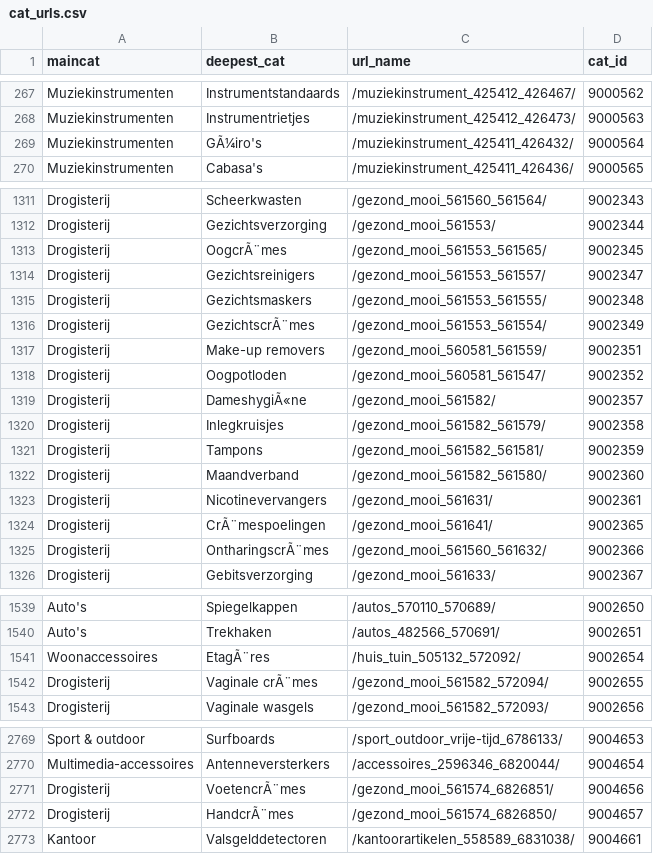
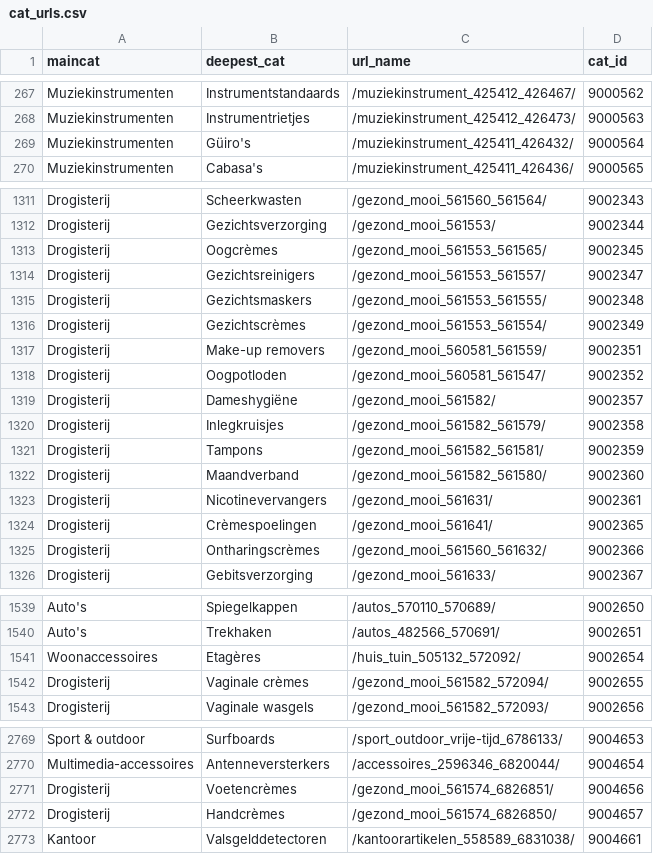
Before and after one commit to joep-1993/dm-dashboard, a CSV file: backend/data/cat_urls.csv, drawn as a sheet; only a part is shown, gaps mark what is left out; the diff covers the shown part only.

```diff
--- a/backend/data/cat_urls.csv
+++ b/backend/data/cat_urls.csv
@@ -268,3 +268,3 @@ Muziekinstrumenten;Instrumentstandaards;/muziekinstrument_425412_426467/;9000562
 Muziekinstrumenten;Instrumentrietjes;/muziekinstrument_425412_426473/;9000563
-Muziekinstrumenten;GÃ¼iro's;/muziekinstrument_425411_426432/;9000564
+Muziekinstrumenten;Güiro's;/muziekinstrument_425411_426432/;9000564
 Muziekinstrumenten;Cabasa's;/muziekinstrument_425411_426436/;9000565
@@ -1312,9 +1312,9 @@ Drogisterij;Scheerkwasten;/gezond_mooi_561560_561564/;9002343
 Drogisterij;Gezichtsverzorging;/gezond_mooi_561553/;9002344
-Drogisterij;OogcrÃ¨mes;/gezond_mooi_561553_561565/;9002345
+Drogisterij;Oogcrèmes;/gezond_mooi_561553_561565/;9002345
 Drogisterij;Gezichtsreinigers;/gezond_mooi_561553_561557/;9002347
 Drogisterij;Gezichtsmaskers;/gezond_mooi_561553_561555/;9002348
-Drogisterij;GezichtscrÃ¨mes;/gezond_mooi_561553_561554/;9002349
+Drogisterij;Gezichtscrèmes;/gezond_mooi_561553_561554/;9002349
 Drogisterij;Make-up removers;/gezond_mooi_560581_561559/;9002351
 Drogisterij;Oogpotloden;/gezond_mooi_560581_561547/;9002352
-Drogisterij;DameshygiÃ«ne;/gezond_mooi_561582/;9002357
+Drogisterij;Dameshygiëne;/gezond_mooi_561582/;9002357
 Drogisterij;Inlegkruisjes;/gezond_mooi_561582_561579/;9002358
@@ -1323,4 +1323,4 @@ Drogisterij;Maandverband;/gezond_mooi_561582_561580/;9002360
 Drogisterij;Nicotinevervangers;/gezond_mooi_561631/;9002361
-Drogisterij;CrÃ¨mespoelingen;/gezond_mooi_561641/;9002365
-Drogisterij;OntharingscrÃ¨mes;/gezond_mooi_561560_561632/;9002366
+Drogisterij;Crèmespoelingen;/gezond_mooi_561641/;9002365
+Drogisterij;Ontharingscrèmes;/gezond_mooi_561560_561632/;9002366
 Drogisterij;Gebitsverzorging;/gezond_mooi_561633/;9002367
@@ -1540,4 +1540,4 @@ Auto's;Spiegelkappen;/autos_570110_570689/;9002650
 Auto's;Trekhaken;/autos_482566_570691/;9002651
-Woonaccessoires;EtagÃ¨res;/huis_tuin_505132_572092/;9002654
-Drogisterij;Vaginale crÃ¨mes;/gezond_mooi_561582_572094/;9002655
+Woonaccessoires;Etagères;/huis_tuin_505132_572092/;9002654
+Drogisterij;Vaginale crèmes;/gezond_mooi_561582_572094/;9002655
 Drogisterij;Vaginale wasgels;/gezond_mooi_561582_572093/;9002656
@@ -2770,4 +2770,4 @@ Sport & outdoor;Surfboards;/sport_outdoor_vrije-tijd_6786133/;9004653
 Multimedia-accessoires;Antenneversterkers;/accessoires_2596346_6820044/;9004654
-Drogisterij;VoetencrÃ¨mes;/gezond_mooi_561574_6826851/;9004656
-Drogisterij;HandcrÃ¨mes;/gezond_mooi_561574_6826850/;9004657
+Drogisterij;Voetencrèmes;/gezond_mooi_561574_6826851/;9004656
+Drogisterij;Handcrèmes;/gezond_mooi_561574_6826850/;9004657
 Kantoor;Valsgelddetectoren;/kantoorartikelen_558589_6831038/;9004661
```
Also changed, not shown: 17 edited cells elsewhere in this file, 5 other files.
